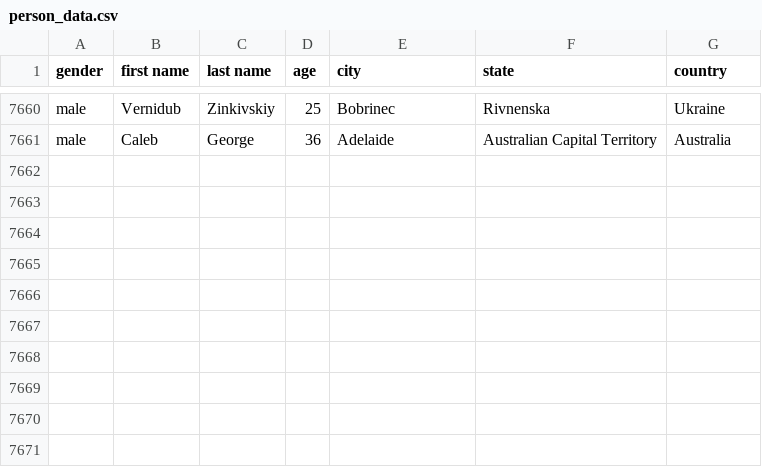
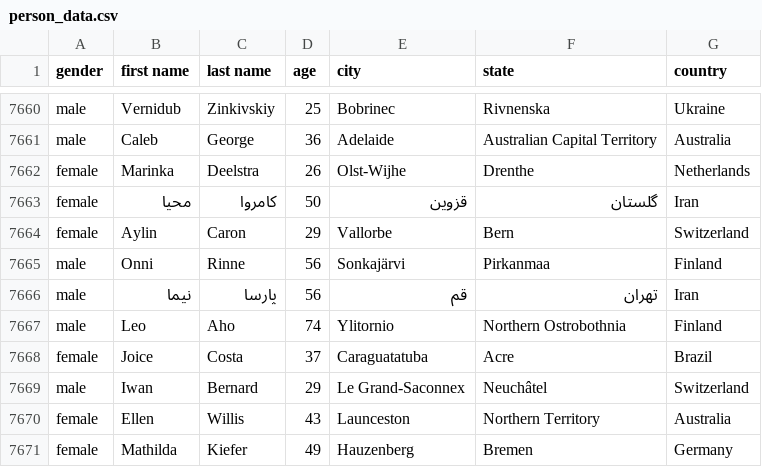
Before and after one commit to AhmadMHanif7/GitHub-Actions-Test, a CSV file: data/person_data.csv, drawn as a sheet; only a part is shown, gaps mark what is left out; the diff names each change by its address in the sheet, - before the commit and + after, or states it on an @@ line.

```diff
--- a/data/person_data.csv
+++ b/data/person_data.csv
+row 7662: female | Marinka | Deelstra | 26 | Olst-Wijhe | Drenthe | Netherlands
+row 7663: female | محیا | کامروا | 50 | قزوین | گلستان | Iran
+row 7664: female | Aylin | Caron | 29 | Vallorbe | Bern | Switzerland
+row 7665: male | Onni | Rinne | 56 | Sonkajärvi | Pirkanmaa | Finland
+row 7666: male | نيما | پارسا | 56 | قم | تهران | Iran
+row 7667: male | Leo | Aho | 74 | Ylitornio | Northern Ostrobothnia | Finland
+row 7668: female | Joice | Costa | 37 | Caraguatatuba | Acre | Brazil
+row 7669: male | Iwan | Bernard | 29 | Le Grand-Saconnex | Neuchâtel | Switzerland
+row 7670: female | Ellen | Willis | 43 | Launceston | Northern Territory | Australia
+row 7671: female | Mathilda | Kiefer | 49 | Hauzenberg | Bremen | Germany
```
